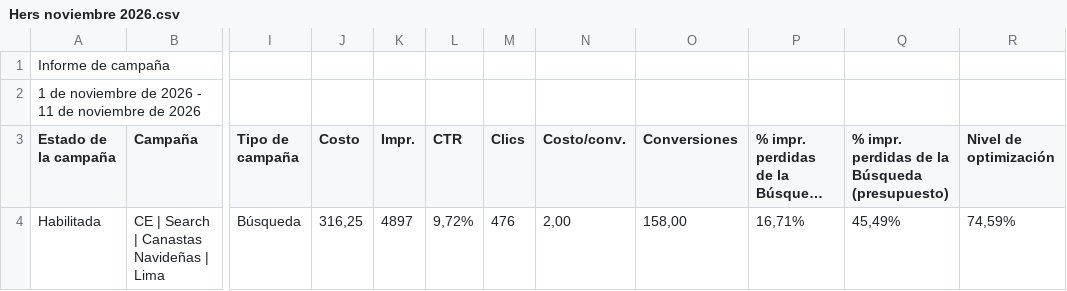
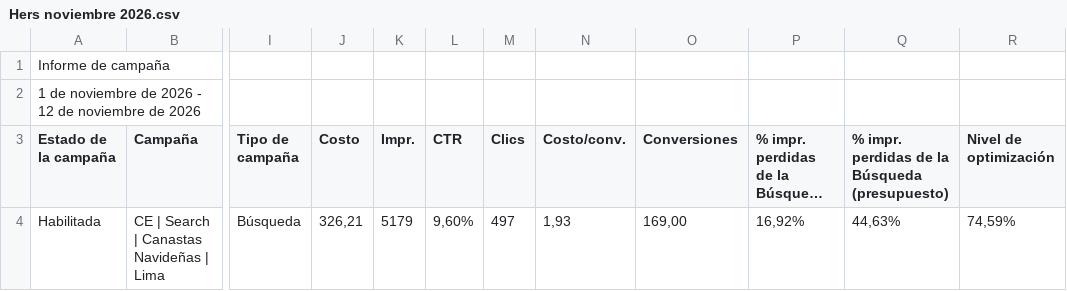
Before and after one commit to jorgeluis666/Hers, a CSV file: data/csv-backups/drive/Hers noviembre 2026.csv, drawn as a sheet; only a part is shown, gaps mark what is left out; long unchanged cells end in …; the diff names each change by its address in the sheet, - before the commit and + after, or states it on an @@ line.

```diff
--- a/data/csv-backups/drive/Hers noviembre 2026.csv
+++ b/data/csv-backups/drive/Hers noviembre 2026.csv
-A2 (Estado de la campaña): …2026 - 11 de noviembre…
+A2 (Estado de la campaña): …2026 - 12 de noviembre…
-J4 (Costo): 316,25
+J4 (Costo): 326,21
-K4 (Impr.): 4897
+K4 (Impr.): 5179
-L4 (CTR): 9,72%
+L4 (CTR): 9,60%
-M4 (Clics): 476
+M4 (Clics): 497
-N4 (Costo/conv.): 2,00
+N4 (Costo/conv.): 1,93
-O4 (Conversiones): 158,00
+O4 (Conversiones): 169,00
-P4: 16,71%
+P4: 16,92%
-Q4: 45,49%
+Q4: 44,63%
```
Also changed, not shown: data/csv-backups/keywords/Hers KW noviembre 2026.csv, 5 other files.
